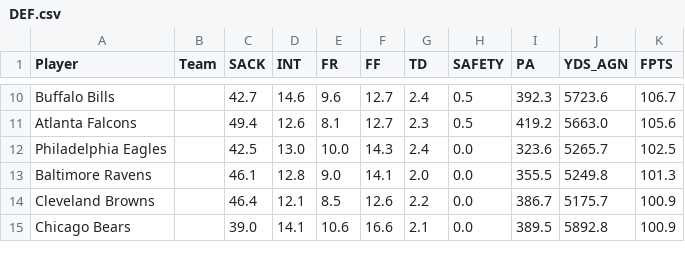
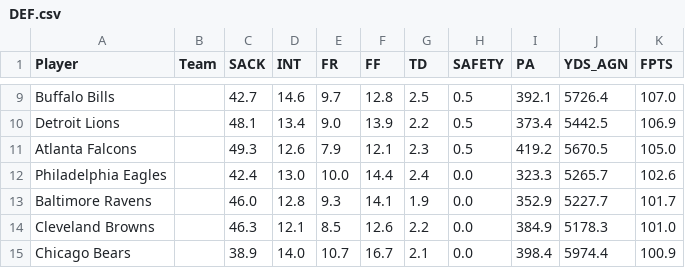
Before and after one commit to Swiftvalar/Swiftvalar.github.io, a CSV file: assets/DEF.csv, drawn as a sheet; only a part is shown, gaps mark what is left out; the diff covers the shown part only.

```diff
--- a/assets/DEF.csv
+++ b/assets/DEF.csv
@@ -10,6 +9,7 @@
-"Buffalo Bills","","42.7","14.6","9.6","12.7","2.4","0.5","392.3","5723.6","106.7"
-"Atlanta Falcons","","49.4","12.6","8.1","12.7","2.3","0.5","419.2","5663.0","105.6"
-"Philadelphia Eagles","","42.5","13.0","10.0","14.3","2.4","0.0","323.6","5265.7","102.5"
-"Baltimore Ravens","","46.1","12.8","9.0","14.1","2.0","0.0","355.5","5249.8","101.3"
-"Cleveland Browns","","46.4","12.1","8.5","12.6","2.2","0.0","386.7","5175.7","100.9"
-"Chicago Bears","","39.0","14.1","10.6","16.6","2.1","0.0","389.5","5892.8","100.9"
+"Buffalo Bills","","42.7","14.6","9.7","12.8","2.5","0.5","392.1","5726.4","107.0"
+"Detroit Lions","","48.1","13.4","9.0","13.9","2.2","0.5","373.4","5442.5","106.9"
+"Atlanta Falcons","","49.3","12.6","7.9","12.1","2.3","0.5","419.2","5670.5","105.0"
+"Philadelphia Eagles","","42.4","13.0","10.0","14.4","2.4","0.0","323.3","5265.7","102.6"
+"Baltimore Ravens","","46.0","12.8","9.3","14.1","1.9","0.0","352.9","5227.7","101.7"
+"Cleveland Browns","","46.3","12.1","8.5","12.6","2.2","0.0","384.9","5178.3","101.0"
+"Chicago Bears","","38.9","14.0","10.7","16.7","2.1","0.0","398.4","5974.4","100.9"
```
Also changed, not shown: 3 added rows, 5 removed rows and 47 edited cells elsewhere in this file, assets/Draft.csv, assets/K.csv, 8 other files.
